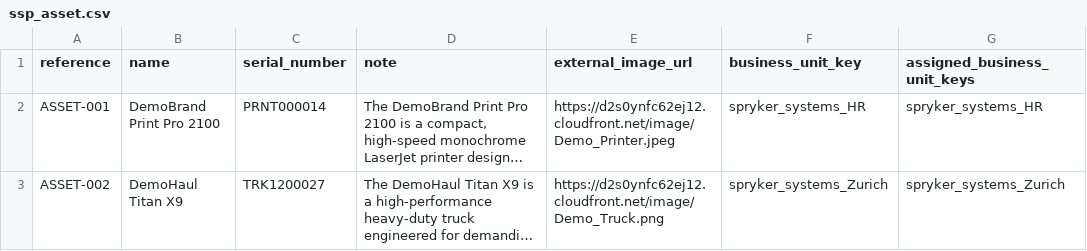
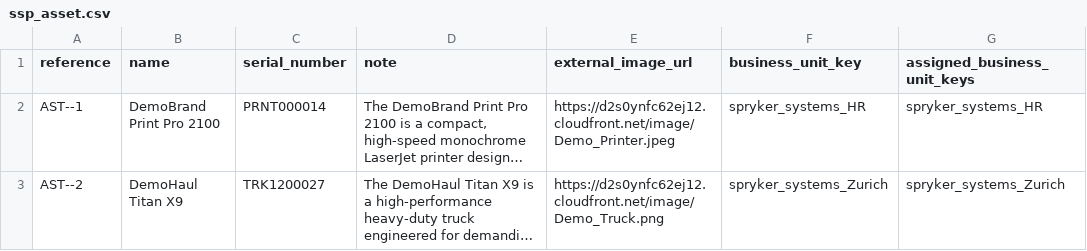
Before and after one commit to spryker-shop/suite, a CSV file: data/import/common/common/ssp_asset.csv, drawn as a sheet; long unchanged cells end in …; the diff names each change by its address in the sheet, - before the commit and + after, or states it on an @@ line.

Commit message:
SSP-1443 Data import for ssp models and relations. (#9866)
SSP-1443 Data import for ssp models and relations.

```diff
--- a/data/import/common/common/ssp_asset.csv
+++ b/data/import/common/common/ssp_asset.csv
-A2 (reference): ASSET-001
+A2 (reference): AST--1
-A3 (reference): ASSET-002
+A3 (reference): AST--2
```
Also changed, not shown: 11 other files.
